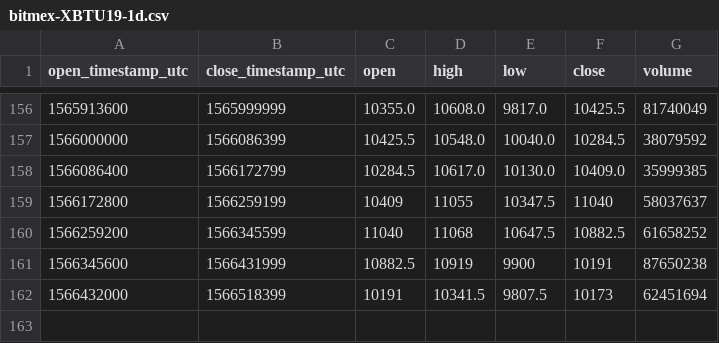
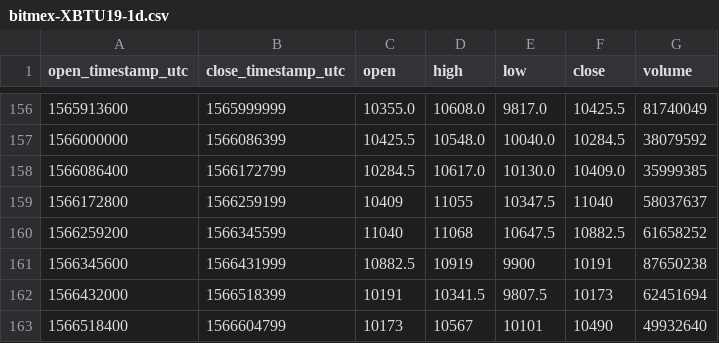
Before and after one commit to cryptobigbro/bitmex-XBTU19, a CSV file: bitmex-XBTU19-1d.csv, drawn as a sheet; only a part is shown, gaps mark what is left out.

```diff
--- a/bitmex-XBTU19-1d.csv
+++ b/bitmex-XBTU19-1d.csv
@@ -162 +162,2 @@ open_timestamp_utc,close_timestamp_utc,open,high,low,close,volume
 1566432000,1566518399,10191,10341.5,9807.5,10173,62451694
+1566518400,1566604799,10173,10567,10101,10490,49932640
```
Also changed, not shown: bitmex-XBTU19-1h.csv.
